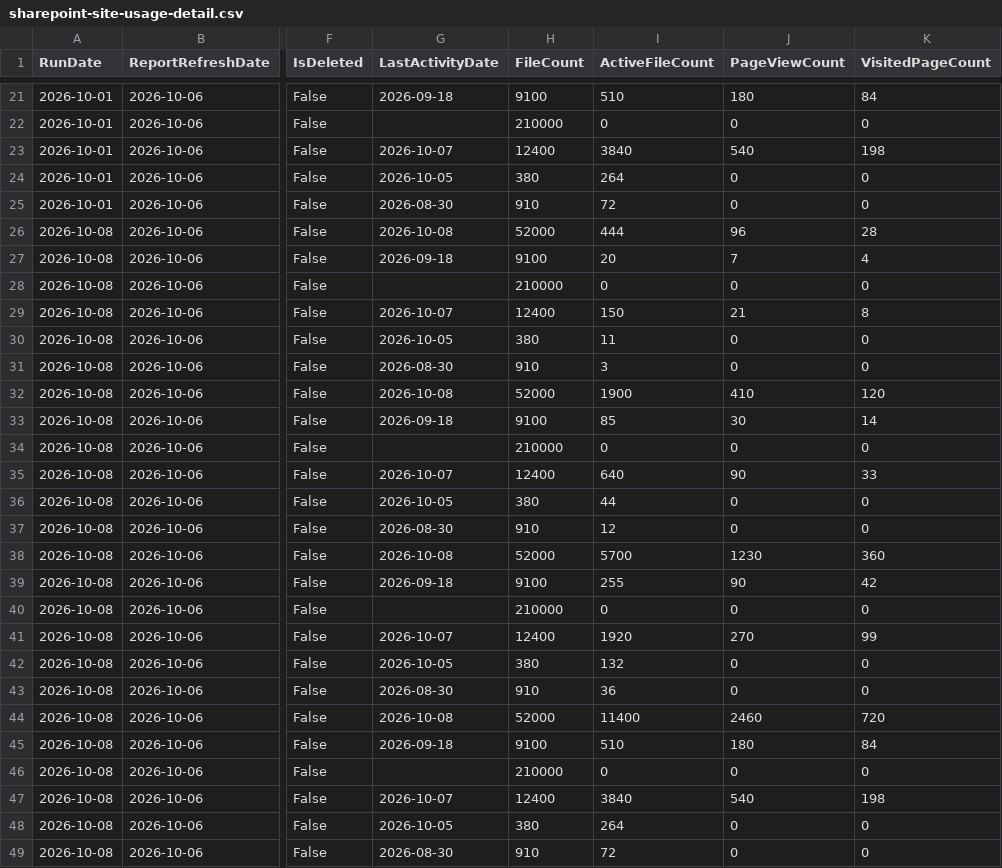
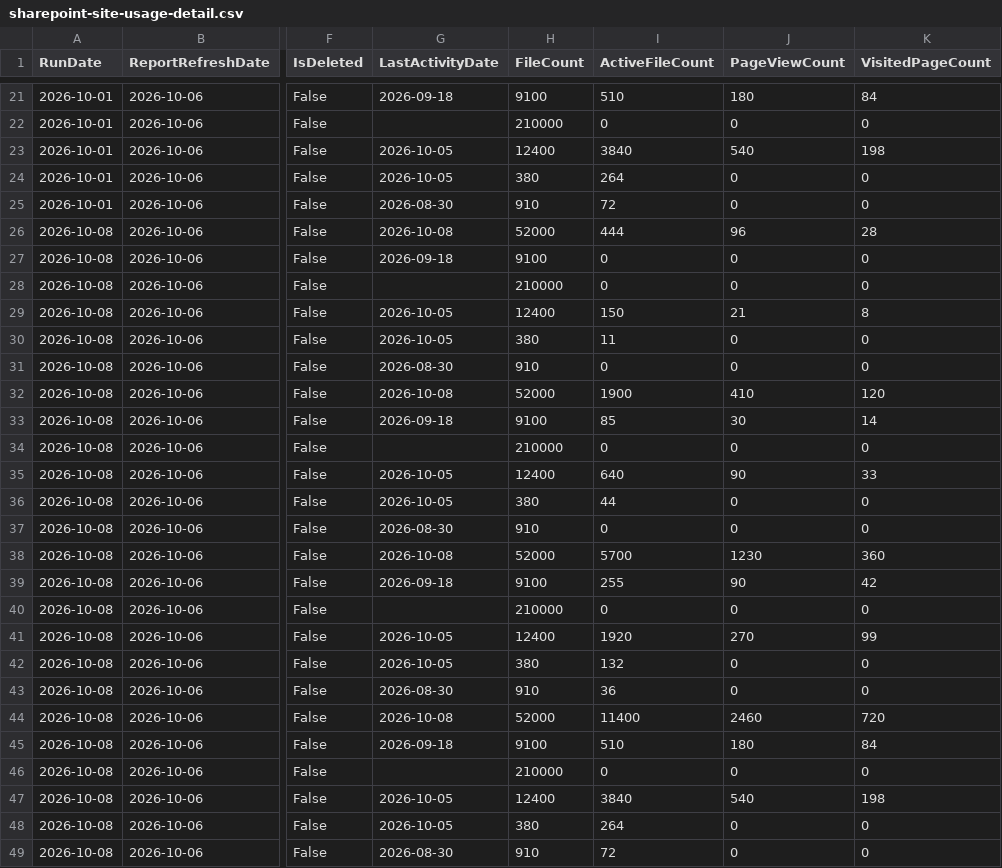
Before and after one commit to fuentej/M365-Report-Library, a CSV file: reports/sharepoint-onedrive-activity/samples/sharepoint-site-usage-detail.csv, drawn as a sheet; only a part is shown, gaps mark what is left out; the diff covers the shown part only; the diff names each change by its address in the sheet, - before the commit and + after, or states it on an @@ line.

```diff
--- a/reports/sharepoint-onedrive-activity/samples/sharepoint-site-usage-detail.csv
+++ b/reports/sharepoint-onedrive-activity/samples/sharepoint-site-usage-detail.csv
-G23 (LastActivityDate): 2026-10-07
+G23 (LastActivityDate): 2026-10-05
-I27 (ActiveFileCount): 20
+I27 (ActiveFileCount): 0
-J27 (PageViewCount): 7
+J27 (PageViewCount): 0
-K27 (VisitedPageCount): 4
+K27 (VisitedPageCount): 0
-G29 (LastActivityDate): 2026-10-07
+G29 (LastActivityDate): 2026-10-05
-I31 (ActiveFileCount): 3
+I31 (ActiveFileCount): 0
-G35 (LastActivityDate): 2026-10-07
+G35 (LastActivityDate): 2026-10-05
-I37 (ActiveFileCount): 12
+I37 (ActiveFileCount): 0
-G41 (LastActivityDate): 2026-10-07
+G41 (LastActivityDate): 2026-10-05
-G47 (LastActivityDate): 2026-10-07
+G47 (LastActivityDate): 2026-10-05
```
Also changed, not shown: 8 edited cells elsewhere in this file, 2 other files.
